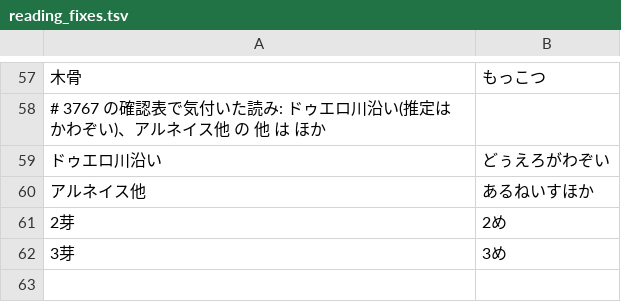
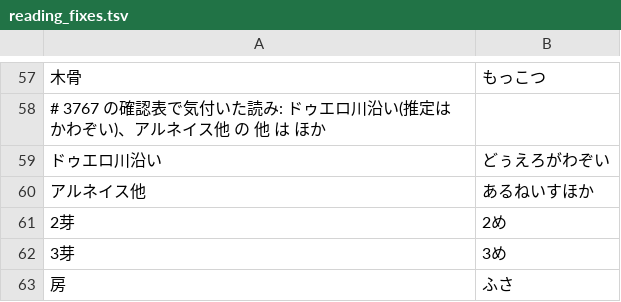
Before and after one commit to KusakabeYouichi/ecritu, a TSV file: tools/conversion_audit/reading_fixes.tsv, drawn as a sheet; only a part is shown, gaps mark what is left out; the diff names each change by its address in the sheet, - before the commit and + after, or states it on an @@ line.

```diff
--- a/tools/conversion_audit/reading_fixes.tsv
+++ b/tools/conversion_audit/reading_fixes.tsv
+row 63: 房 | ふさ
```
